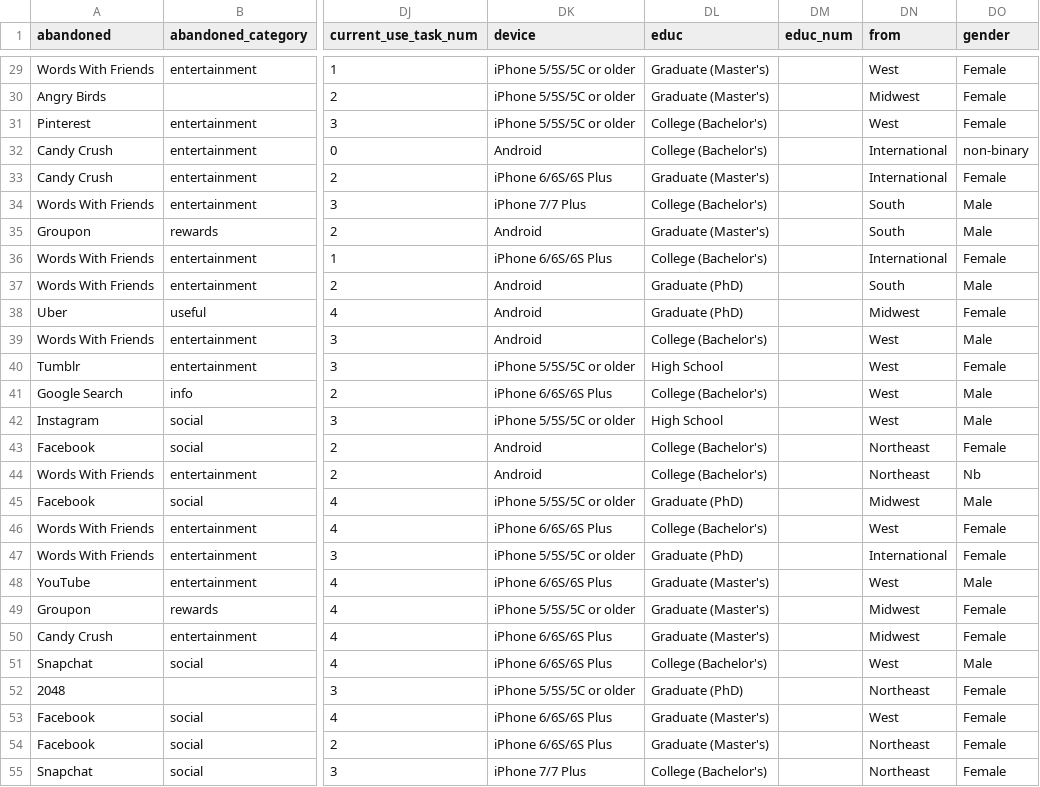
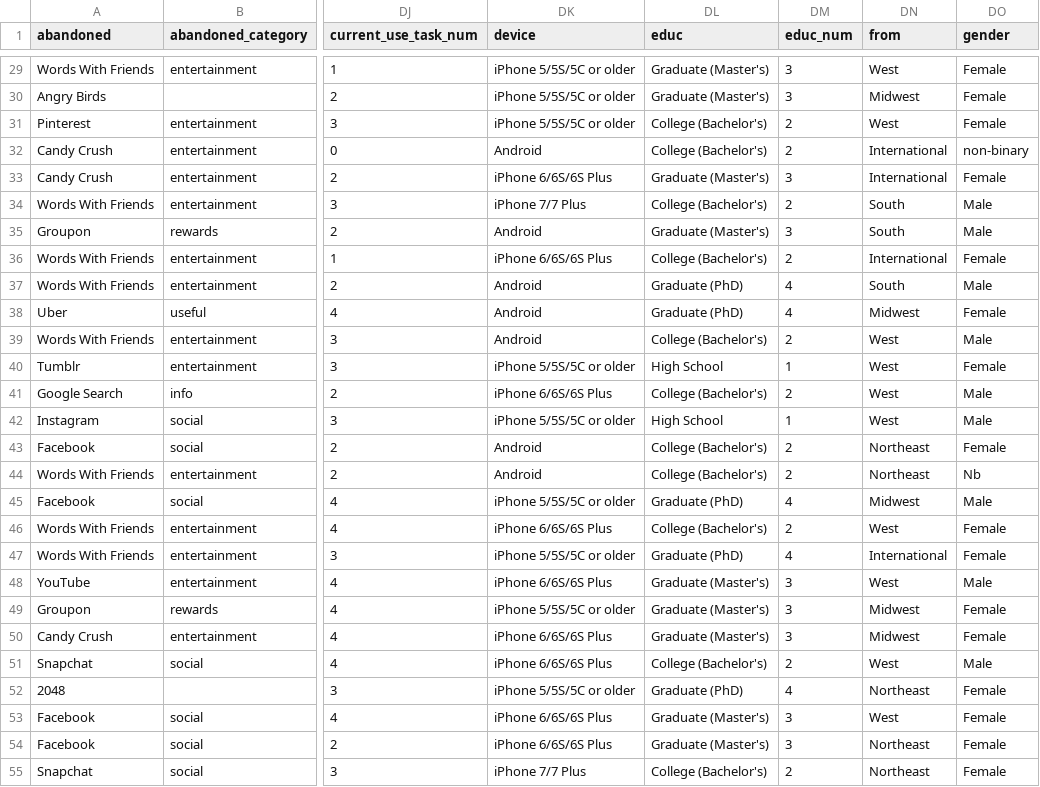
Before and after one commit to katiecheng/benefit_burden, a CSV file: data/2016-11-01_pilot_survey_responses.csv, drawn as a sheet; only a part is shown, gaps mark what is left out; the diff covers the shown part only; the diff names each change by its address in the sheet, - before the commit and + after, or states it on an @@ line.

Commit message:
Fixed educ mapping bug

```diff
--- a/data/2016-11-01_pilot_survey_responses.csv
+++ b/data/2016-11-01_pilot_survey_responses.csv
-DM29:DM30 (educ_num): (empty)
+DM29:DM30 (educ_num): 3
-DM31:DM32 (educ_num): (empty)
+DM31:DM32 (educ_num): 2
-DM33 (educ_num): (empty)
+DM33 (educ_num): 3
-DM34 (educ_num): (empty)
+DM34 (educ_num): 2
-DM35 (educ_num): (empty)
+DM35 (educ_num): 3
-DM36 (educ_num): (empty)
+DM36 (educ_num): 2
-DM37:DM38 (educ_num): (empty)
+DM37:DM38 (educ_num): 4
-DM39 (educ_num): (empty)
+DM39 (educ_num): 2
-DM40 (educ_num): (empty)
+DM40 (educ_num): 1
-DM41 (educ_num): (empty)
+DM41 (educ_num): 2
-DM42 (educ_num): (empty)
+DM42 (educ_num): 1
-DM43:DM44 (educ_num): (empty)
+DM43:DM44 (educ_num): 2
-DM45 (educ_num): (empty)
+DM45 (educ_num): 4
-DM46 (educ_num): (empty)
+DM46 (educ_num): 2
-DM47 (educ_num): (empty)
+DM47 (educ_num): 4
-DM48:DM50 (educ_num): (empty)
+DM48:DM50 (educ_num): 3
-DM51 (educ_num): (empty)
+DM51 (educ_num): 2
-DM52 (educ_num): (empty)
+DM52 (educ_num): 4
-DM53:DM54 (educ_num): (empty)
+DM53:DM54 (educ_num): 3
-DM55 (educ_num): (empty)
+DM55 (educ_num): 2
```
Also changed, not shown: 69 edited cells elsewhere in this file, 1 other file.
